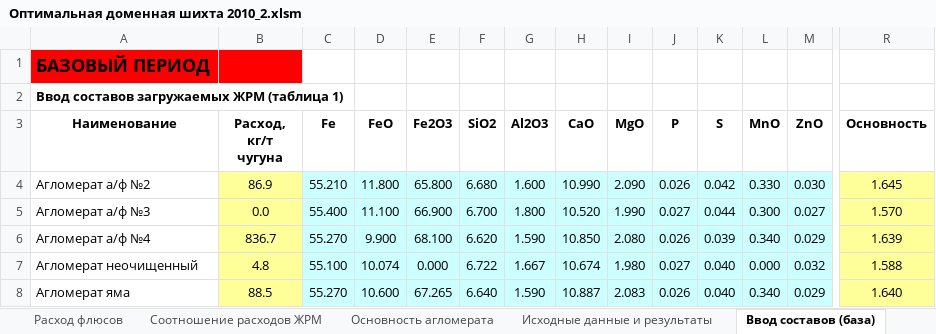
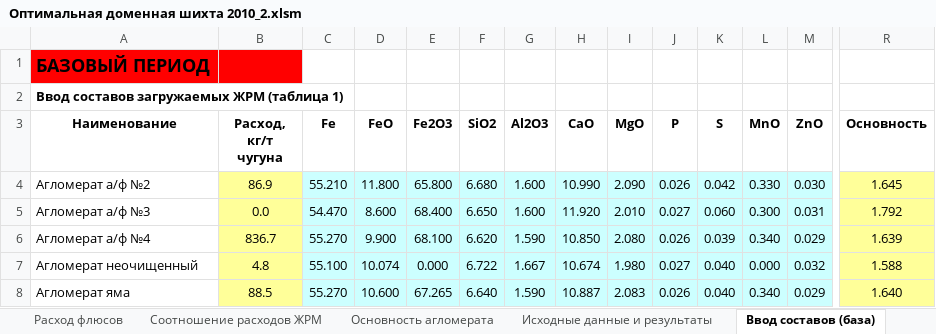
Before and after one commit to alexmokshin/calcOptimalZRM, an Excel workbook: calcOptimalZRM/Content/Оптимальная доменная шихта 2010_2.xlsm, sheet Ввод составов (база), drawn as a sheet; only a part is shown, gaps mark what is left out; values as stored, in another font and other column widths than the file's, no borders; conditional formats not drawn; the diff names each change by its address in the sheet, - before the commit and + after, or states it on an @@ line.

```diff
--- a/calcOptimalZRM/Content/Оптимальная доменная шихта 2010_2.xlsm (sheet Ввод составов (база))
+++ b/calcOptimalZRM/Content/Оптимальная доменная шихта 2010_2.xlsm (sheet Ввод составов (база))
-C5 (Fe): 55.400
+C5 (Fe): 54.470
-D5 (FeO): 11.100
+D5 (FeO): 8.600
-E5 (Fe2O3): 66.900
+E5 (Fe2O3): 68.400
-F5 (SiO2): 6.700
+F5 (SiO2): 6.650
-G5 (Al2O3): 1.800
+G5 (Al2O3): 1.600
-H5 (CaO): 10.520
+H5 (CaO): 11.920
-I5 (MgO): 1.990
+I5 (MgO): 2.010
-K5 (S): 0.044
+K5 (S): 0.060
-M5 (ZnO): 0.027
+M5 (ZnO): 0.031
-R5 (Основность): 1.570
+R5 (Основность): 1.792
```
Also changed, not shown: sheet Печать результ. шихта (стр. 3), 19 other files.
